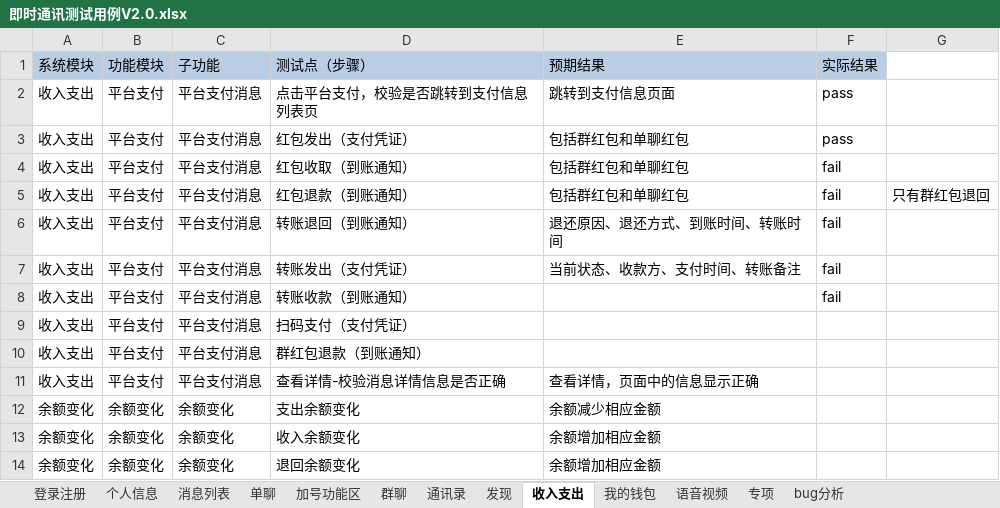
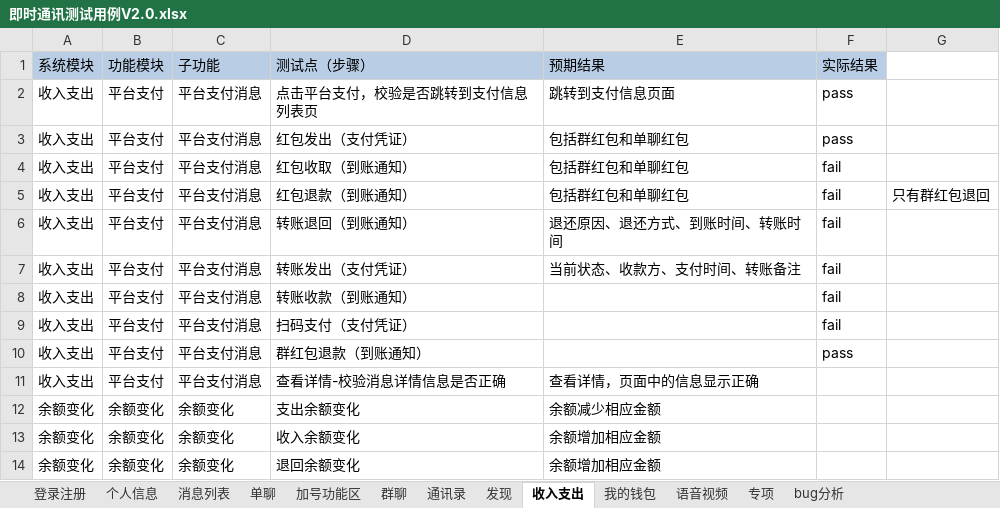
Before and after one commit to gaopenghong/Test_Api_App, an Excel workbook: data/即时通讯测试用例V2.0.xlsx, sheet 收入支出, drawn as a sheet; values as stored, in another font and other column widths than the file's, no borders; the diff names each change by its address in the sheet, - before the commit and + after, or states it on an @@ line.

Commit message:
保存文件

```diff
--- a/data/即时通讯测试用例V2.0.xlsx (sheet 收入支出)
+++ b/data/即时通讯测试用例V2.0.xlsx (sheet 收入支出)
-F9 (实际结果): (empty)
+F9 (实际结果): fail
-F10 (实际结果): (empty)
+F10 (实际结果): pass
```
